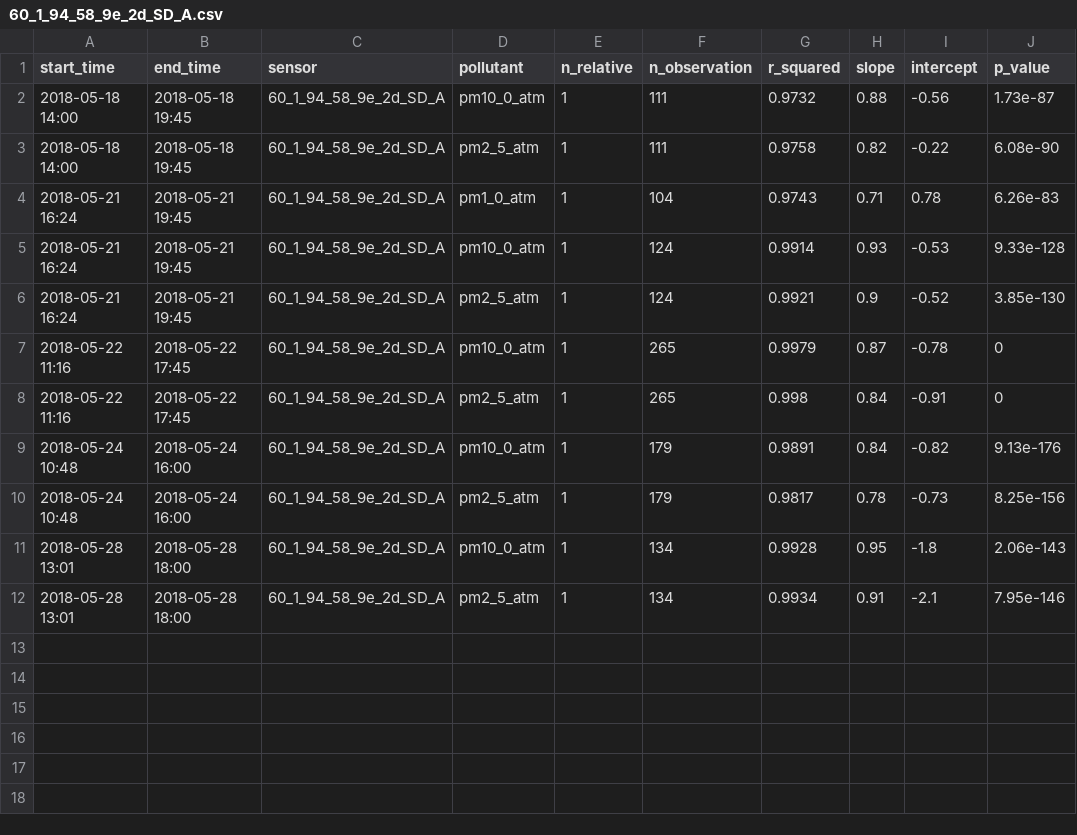
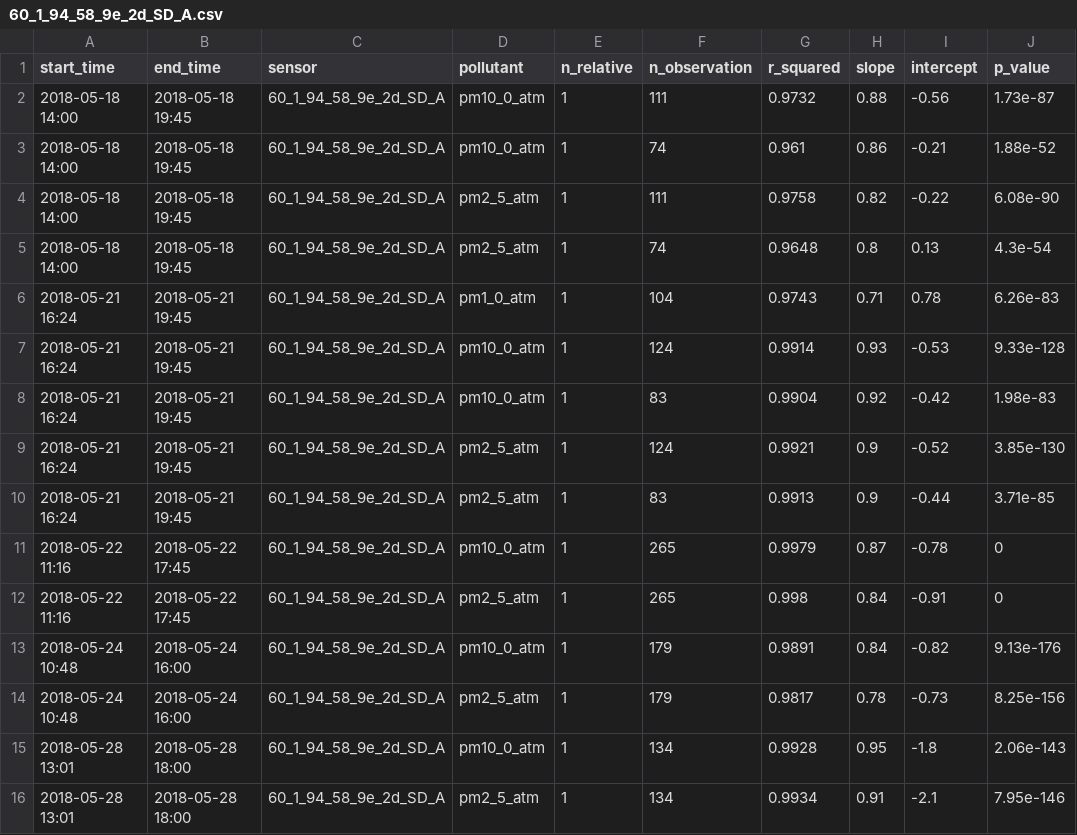
Before and after one commit to philiporlando/PurpleAirCalibrations, a CSV file: data/Output/60_1_94_58_9e_2d_SD_A.csv, drawn as a sheet.

```diff
--- a/data/Output/60_1_94_58_9e_2d_SD_A.csv
+++ b/data/Output/60_1_94_58_9e_2d_SD_A.csv
@@ -2,6 +2,10 @@
 "2018-05-18 14:00","2018-05-18 19:45","60_1_94_58_9e_2d_SD_A","pm10_0_atm",1,111,0.9732,0.88,-0.56,1.73e-87
+"2018-05-18 14:00","2018-05-18 19:45","60_1_94_58_9e_2d_SD_A","pm10_0_atm",1,74,0.961,0.86,-0.21,1.88e-52
 "2018-05-18 14:00","2018-05-18 19:45","60_1_94_58_9e_2d_SD_A","pm2_5_atm",1,111,0.9758,0.82,-0.22,6.08e-90
+"2018-05-18 14:00","2018-05-18 19:45","60_1_94_58_9e_2d_SD_A","pm2_5_atm",1,74,0.9648,0.8,0.13,4.3e-54
 "2018-05-21 16:24","2018-05-21 19:45","60_1_94_58_9e_2d_SD_A","pm1_0_atm",1,104,0.9743,0.71,0.78,6.26e-83
 "2018-05-21 16:24","2018-05-21 19:45","60_1_94_58_9e_2d_SD_A","pm10_0_atm",1,124,0.9914,0.93,-0.53,9.33e-128
+"2018-05-21 16:24","2018-05-21 19:45","60_1_94_58_9e_2d_SD_A","pm10_0_atm",1,83,0.9904,0.92,-0.42,1.98e-83
 "2018-05-21 16:24","2018-05-21 19:45","60_1_94_58_9e_2d_SD_A","pm2_5_atm",1,124,0.9921,0.9,-0.52,3.85e-130
+"2018-05-21 16:24","2018-05-21 19:45","60_1_94_58_9e_2d_SD_A","pm2_5_atm",1,83,0.9913,0.9,-0.44,3.71e-85
 "2018-05-22 11:16","2018-05-22 17:45","60_1_94_58_9e_2d_SD_A","pm10_0_atm",1,265,0.9979,0.87,-0.78,0
```
Also changed, not shown: data/Output/68_c6_3a_8e_5b_a9_SD_A.csv, data/Output/68_c6_3a_8e_a3_ca_SD_A.csv, 2 other files.
